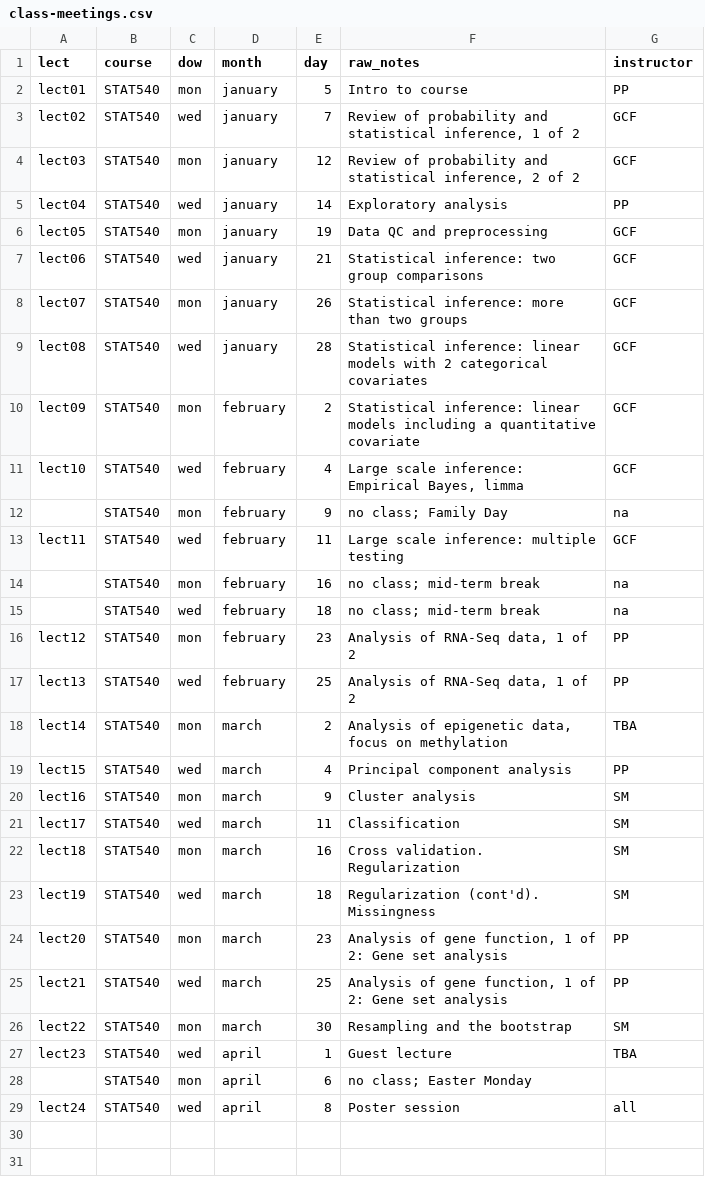
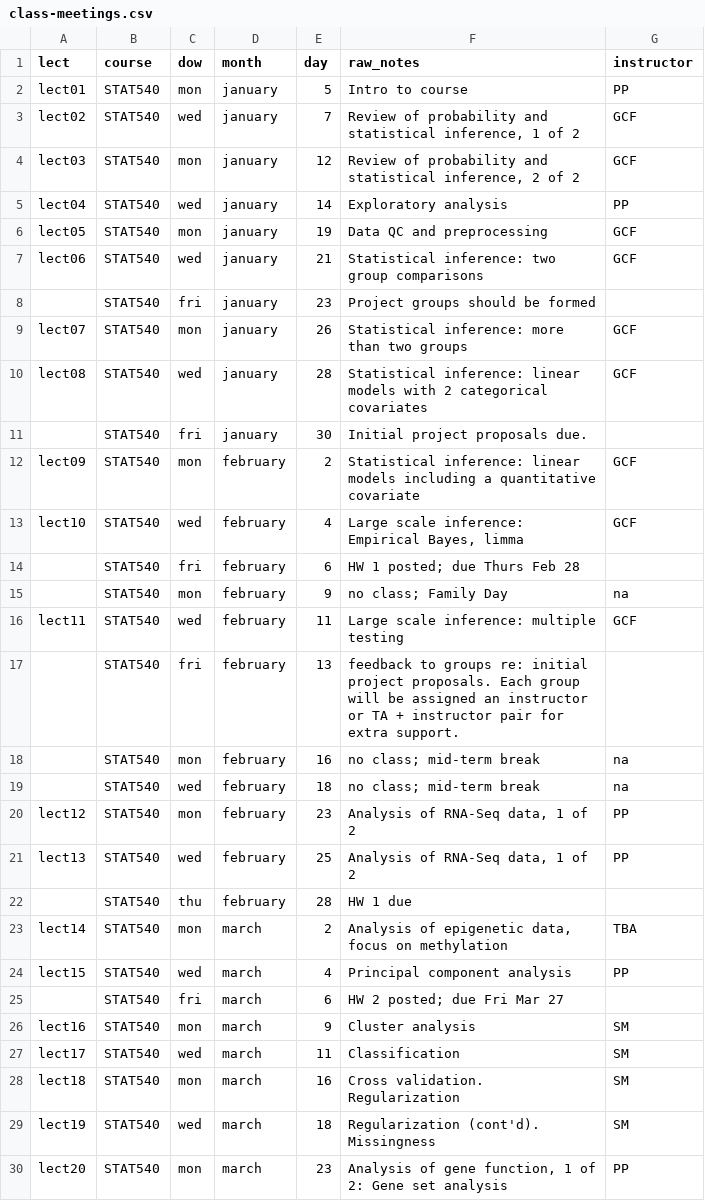
Before and after one commit to emmagraham/STAT540-UBC.github.io, a CSV file: course-admin/class-meetings.csv, drawn as a sheet; only a part is shown; the shorter side is filled out with more unchanged rows; the diff names each change by its address in the sheet, - before the commit and + after, or states it on an @@ line.

```diff
--- a/course-admin/class-meetings.csv
+++ b/course-admin/class-meetings.csv
+row 8:  | STAT540 | fri | january | 23 | Project groups should be formed
+row 11:  | STAT540 | fri | january | 30 | Initial project proposals due.
+row 14:  | STAT540 | fri | february | 6 | HW 1 posted; due Thurs Feb 28
+row 17:  | STAT540 | fri | february | 13 | feedback to groups re: initial project proposals. Each group will be assigned an instructor or TA + instructor pair for extra support.
+row 22:  | STAT540 | thu | february | 28 | HW 1 due
+row 25:  | STAT540 | fri | march | 6 | HW 2 posted; due Fri Mar 27
```
Also changed, not shown: 3 other files.
